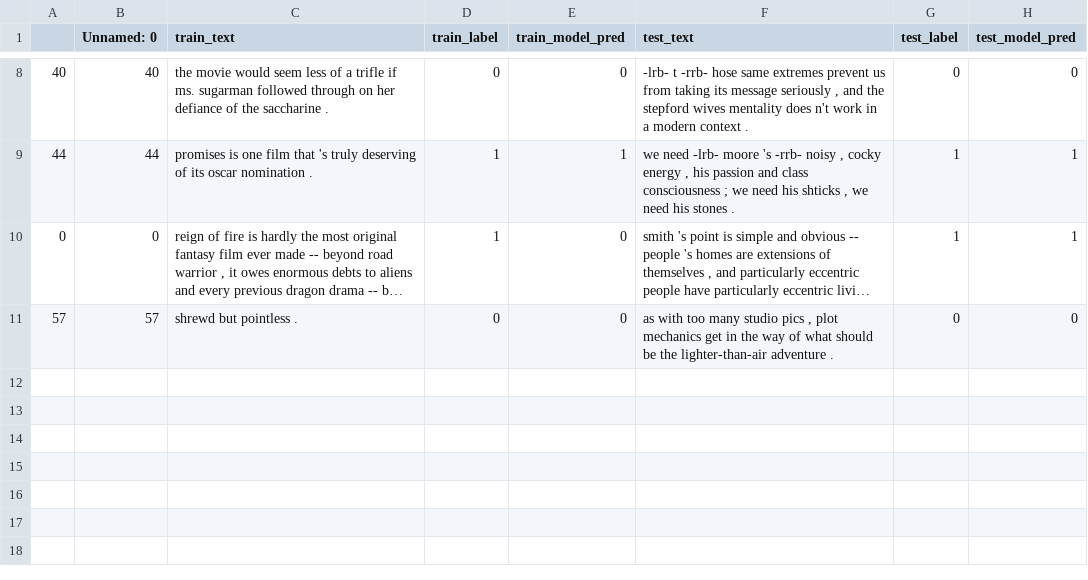
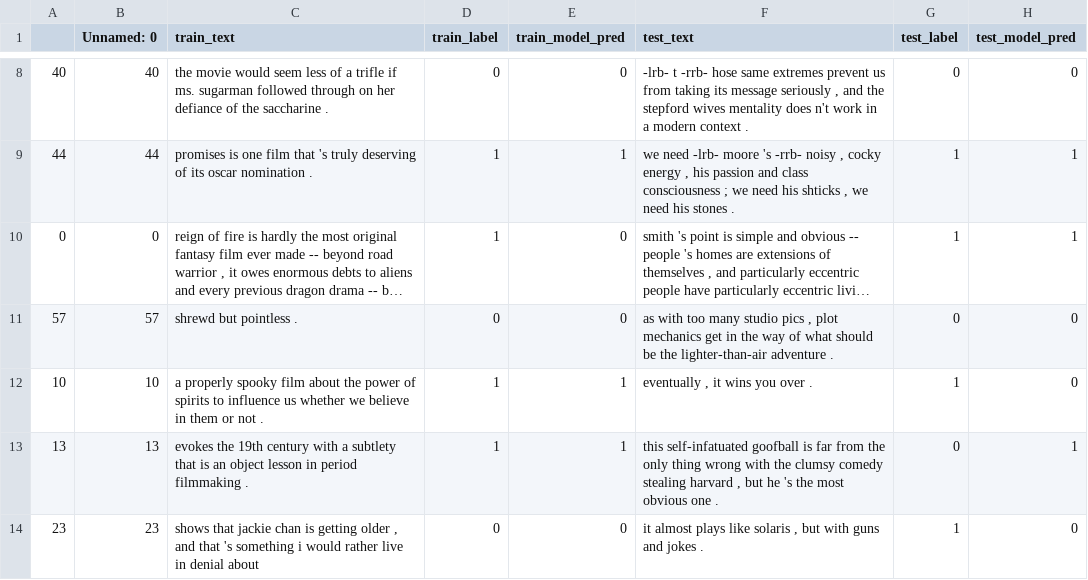
Before and after one commit to anavaleriagonzalez/anavaleriagonzalez.github.io, a CSV file: data/stimuli_presentations/preds/binary/test_set1.csv, drawn as a sheet; only a part is shown, gaps mark what is left out; long unchanged cells end in ….

Commit message:
Update test_set1.csv

```diff
--- a/data/stimuli_presentations/preds/binary/test_set1.csv
+++ b/data/stimuli_presentations/preds/binary/test_set1.csv
@@ -11 +11,4 @@
 57,57, shrewd but pointless .,0,0," as with too many studio pics , plot mechanics get in the way of what should be the lighter-than-air adventure .",0,0
+10,10, a properly spooky film about the power of spirits to influence us whether we believe in them or not .,1,1," eventually , it wins you over .",1,0
+13,13, evokes the 19th century with a subtlety that is an object lesson in period filmmaking .,1,1," this self-infatuated goofball is far from the only thing wrong with the clumsy comedy stealing harvard , but he 's the most obvious one .",0,1
+23,23," shows that jackie chan is getting older , and that 's something i would rather live in denial about",0,0,"it almost plays like solaris , but with guns and jokes .",1,0
```
